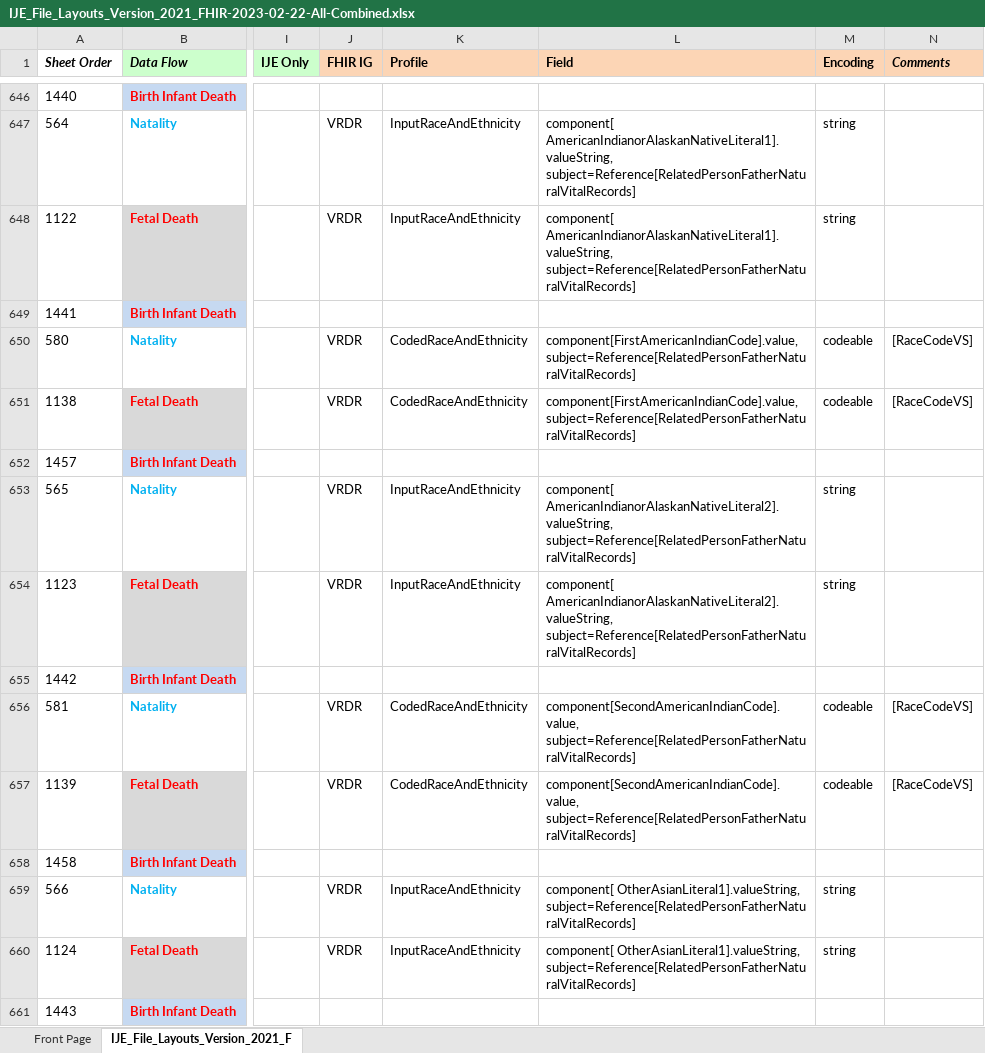
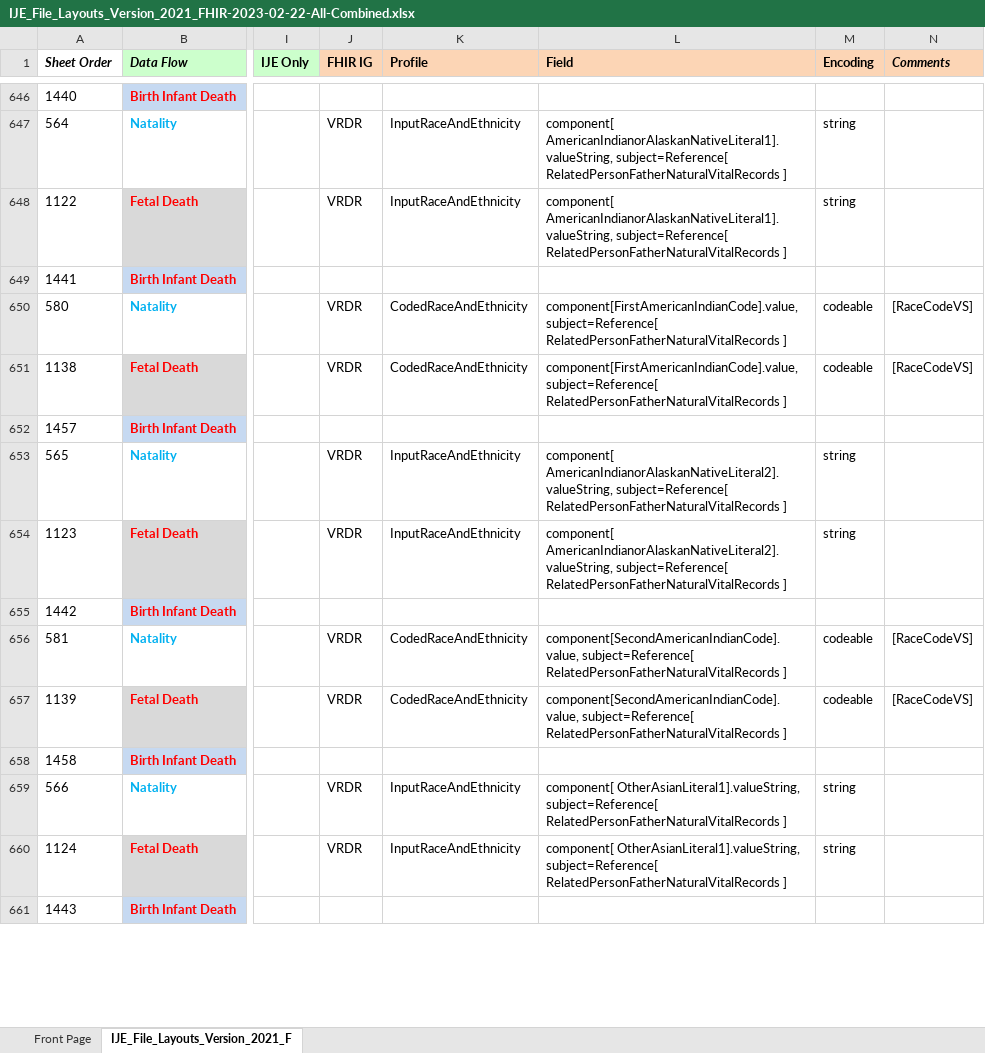
Before and after one commit to nightingaleproject/vital_records_sandbox_ig, an Excel workbook: input/mapping/IJE_File_Layouts_Version_2021_FHIR-2023-02-22-All-Combined.xlsx, sheet IJE_File_Layouts_Version_2021_F, drawn as a sheet; only a part is shown, gaps mark what is left out; values as stored, in another font and other column widths than the file's, no borders; conditional formats not drawn; the diff covers the shown part only; the diff names each change by its address in the sheet, - before the commit and + after, or states it on an @@ line.

```diff
--- a/input/mapping/IJE_File_Layouts_Version_2021_FHIR-2023-02-22-All-Combined.xlsx (sheet IJE_File_Layouts_Version_2021_F)
+++ b/input/mapping/IJE_File_Layouts_Version_2021_FHIR-2023-02-22-All-Combined.xlsx (sheet IJE_File_Layouts_Version_2021_F)
-L647:L648 (Field): component[ AmericanIndianorAlaskanNativeLiteral1].valueString, subject=Reference[RelatedPersonFatherNaturalVitalRecords]
+L647:L648 (Field): component[ AmericanIndianorAlaskanNativeLiteral1].valueString, subject=Reference[ RelatedPersonFatherNaturalVitalRecords ]
-L650:L651 (Field): component[FirstAmericanIndianCode].value, subject=Reference[RelatedPersonFatherNaturalVitalRecords]
+L650:L651 (Field): component[FirstAmericanIndianCode].value, subject=Reference[ RelatedPersonFatherNaturalVitalRecords ]
-L653:L654 (Field): component[ AmericanIndianorAlaskanNativeLiteral2].valueString, subject=Reference[RelatedPersonFatherNaturalVitalRecords]
+L653:L654 (Field): component[ AmericanIndianorAlaskanNativeLiteral2].valueString, subject=Reference[ RelatedPersonFatherNaturalVitalRecords ]
-L656:L657 (Field): component[SecondAmericanIndianCode].value, subject=Reference[RelatedPersonFatherNaturalVitalRecords]
+L656:L657 (Field): component[SecondAmericanIndianCode].value, subject=Reference[ RelatedPersonFatherNaturalVitalRecords ]
-L659:L660 (Field): component[ OtherAsianLiteral1].valueString, subject=Reference[RelatedPersonFatherNaturalVitalRecords]
+L659:L660 (Field): component[ OtherAsianLiteral1].valueString, subject=Reference[ RelatedPersonFatherNaturalVitalRecords ]
```
Also changed, not shown: 398 edited cells and cell formats elsewhere in this sheet, 2 other files.
